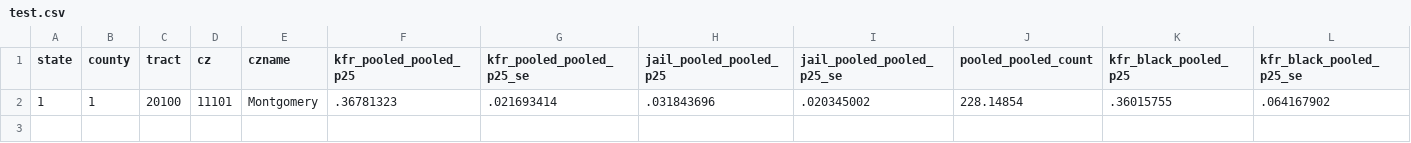
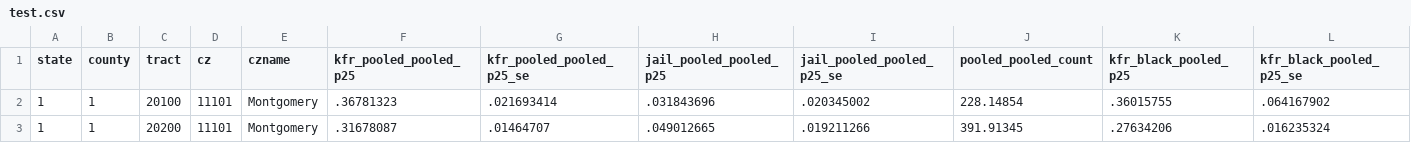
Before and after one commit to michaelminhvo/chicago-upward-mobility-study, a CSV file: test.csv, drawn as a sheet; only a part is shown; rows hold the shown columns only; the diff names each change by its address in the sheet, - before the commit and + after, or states it on an @@ line.

```diff
--- a/test.csv
+++ b/test.csv
+row 3: 1 | 1 | 20200 | 11101 | Montgomery | .31678087 | .01464707 | .049012665 | .019211266 | 391.91345 | .27634206 | .016235324
```
Also changed, not shown: 2 other files.
